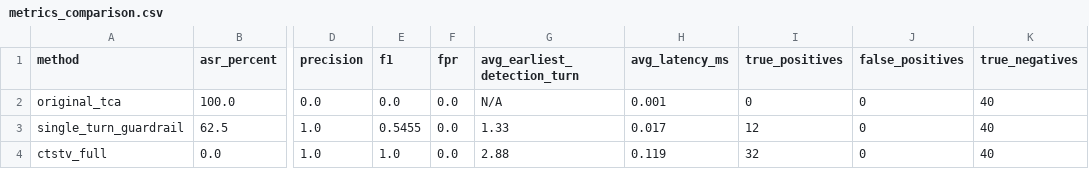
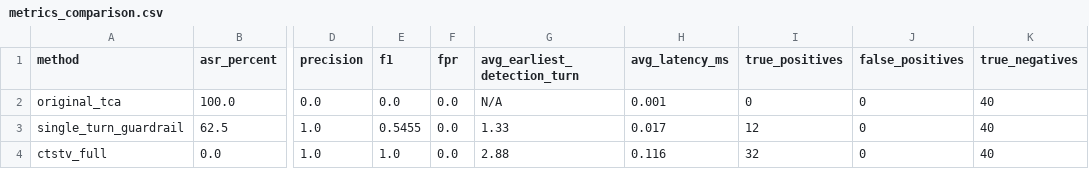
Before and after one commit to Suvanwita/RM-MultiTurnAttackDefense, a CSV file: results/ctstv/metrics_comparison.csv, drawn as a sheet; only a part is shown, gaps mark what is left out; the diff names each change by its address in the sheet, - before the commit and + after, or states it on an @@ line.

```diff
--- a/results/ctstv/metrics_comparison.csv
+++ b/results/ctstv/metrics_comparison.csv
-H4 (avg_latency_ms): 0.119
+H4 (avg_latency_ms): 0.116
```
Also changed, not shown: results/ctp/detection_delay.csv, results/ctp/metrics_comparison.csv, 7 other files.
